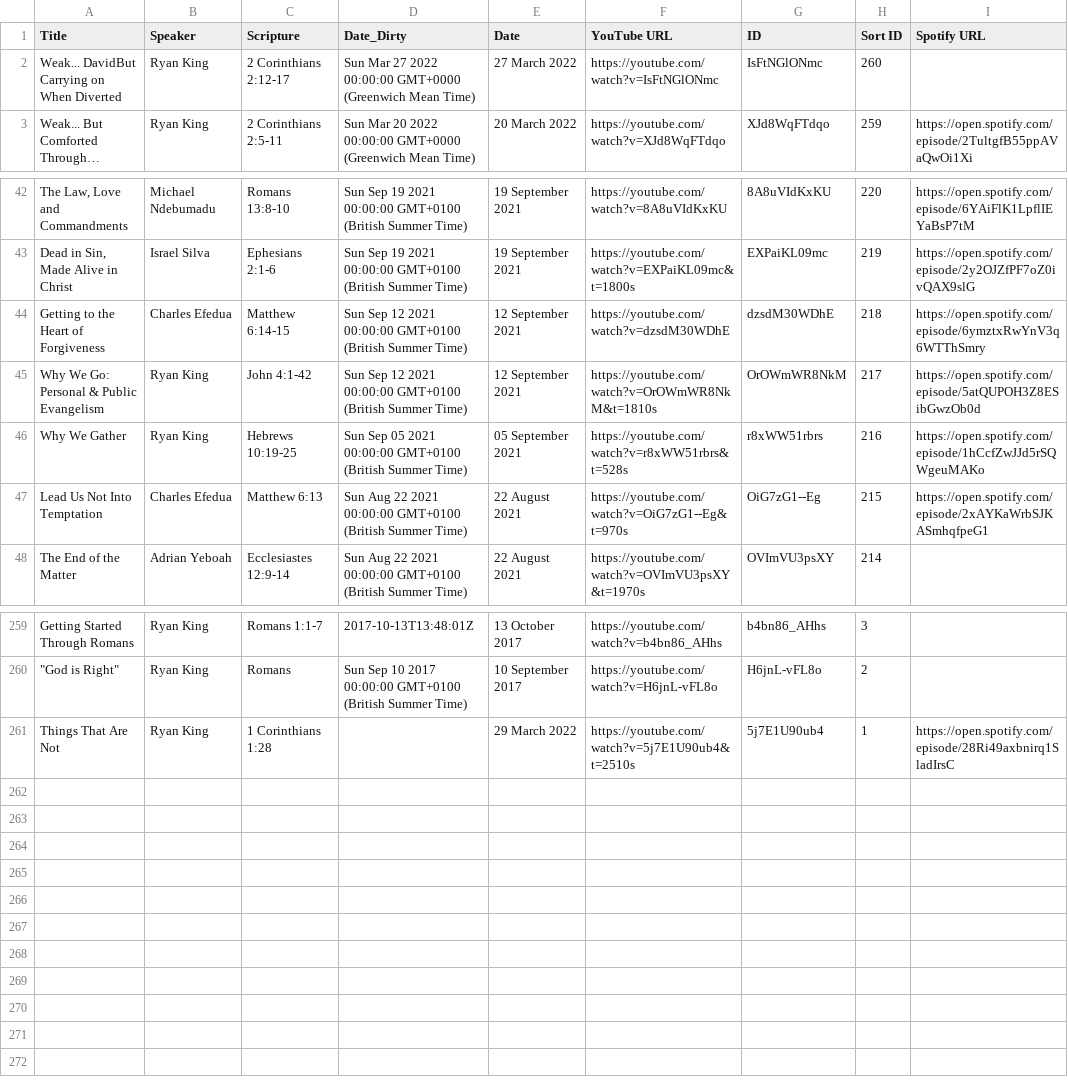
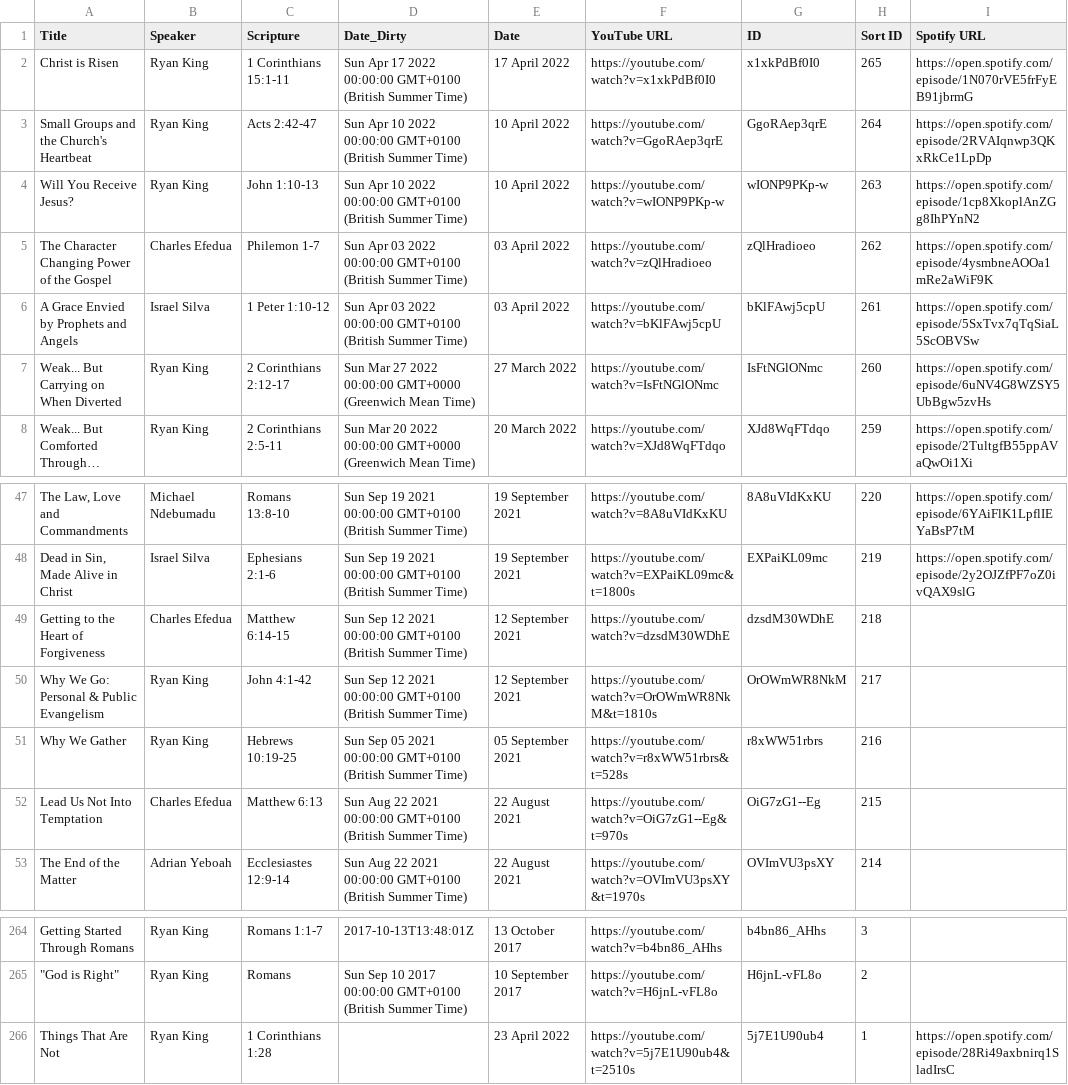
Before and after one commit to DavidFCHW/gbc-site-backend, a CSV file: all-data.csv, drawn as a sheet; only a part is shown, gaps mark what is left out; long unchanged cells end in …; addresses are those after the commit; the diff names each change by its address in the sheet, - before the commit and + after, or states it on an @@ line.

```diff
--- a/all-data.csv
+++ b/all-data.csv
+row 2: Christ is Risen | Ryan King | 1 Corinthians 15:1-11 | Sun Apr 17 2022 00:00:00 GMT+0100 (British Summer Time) | 17 April 2022 | https://youtube.com/watch?v=x1xkPdBf0I0 | x1xkPdBf0I0 | 265 | https://open.spotify.com/episode/1N070rVE5frFyEB91jbrmG
+row 3: Small Groups and the Church's Heartbeat | Ryan King | Acts 2:42-47 | Sun Apr 10 2022 00:00:00 GMT+0100 (British Summer Time) | 10 April 2022 | https://youtube.com/watch?v=GgoRAep3qrE | GgoRAep3qrE | 264 | https://open.spotify.com/episode/2RVAIqnwp3QKxRkCe1LpDp
+row 4: Will You Receive Jesus? | Ryan King | John 1:10-13 | Sun Apr 10 2022 00:00:00 GMT+0100 (British Summer Time) | 10 April 2022 | https://youtube.com/watch?v=wIONP9PKp-w | wIONP9PKp-w | 263 | https://open.spotify.com/episode/1cp8XkoplAnZGg8IhPYnN2
+row 5: The Character Changing Power of the Gospel | Charles Efedua | Philemon 1-7 | Sun Apr 03 2022 00:00:00 GMT+0100 (British Summer Time) | 03 April 2022 | https://youtube.com/watch?v=zQlHradioeo | zQlHradioeo | 262 | https://open.spotify.com/episode/4ysmbneAOOa1mRe2aWiF9K
+row 6: A Grace Envied by Prophets and Angels | Israel Silva | 1 Peter 1:10-12 | Sun Apr 03 2022 00:00:00 GMT+0100 (British Summer Time) | 03 April 2022 | https://youtube.com/watch?v=bKlFAwj5cpU | bKlFAwj5cpU | 261 | https://open.spotify.com/episode/5SxTvx7qTqSiaL5ScOBVSw
-A7 (Title): Weak... DavidBut Carrying on When Diverted
+A7 (Title): Weak... But Carrying on When Diverted
-I7 (Spotify URL): (empty)
+I7 (Spotify URL): https://open.spotify.com/episode/6uNV4G8WZSY5UbBgw5zvHs
-I49 (Spotify URL): https://open.spotify.com/episode/6ymztxRwYnV3q6WTThSmry
+I49 (Spotify URL): (empty)
-I50 (Spotify URL): https://open.spotify.com/episode/5atQUPOH3Z8ESibGwzOb0d
+I50 (Spotify URL): (empty)
-I51 (Spotify URL): https://open.spotify.com/episode/1hCcfZwJJd5rSQWgeuMAKo
+I51 (Spotify URL): (empty)
-I52 (Spotify URL): https://open.spotify.com/episode/2xAYKaWrbSJKASmhqfpeG1
+I52 (Spotify URL): (empty)
-E266 (Date): 29 March 2022
+E266 (Date): 23 April 2022
```
Also changed, not shown: 6 other files.
